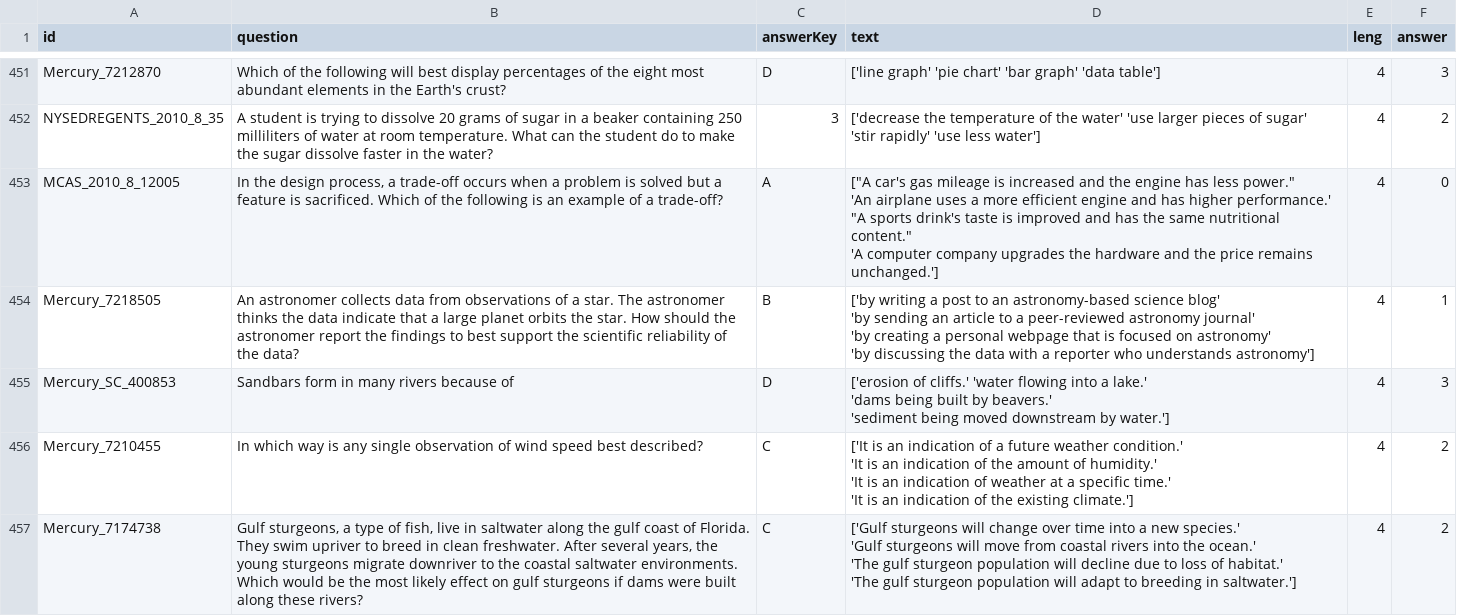
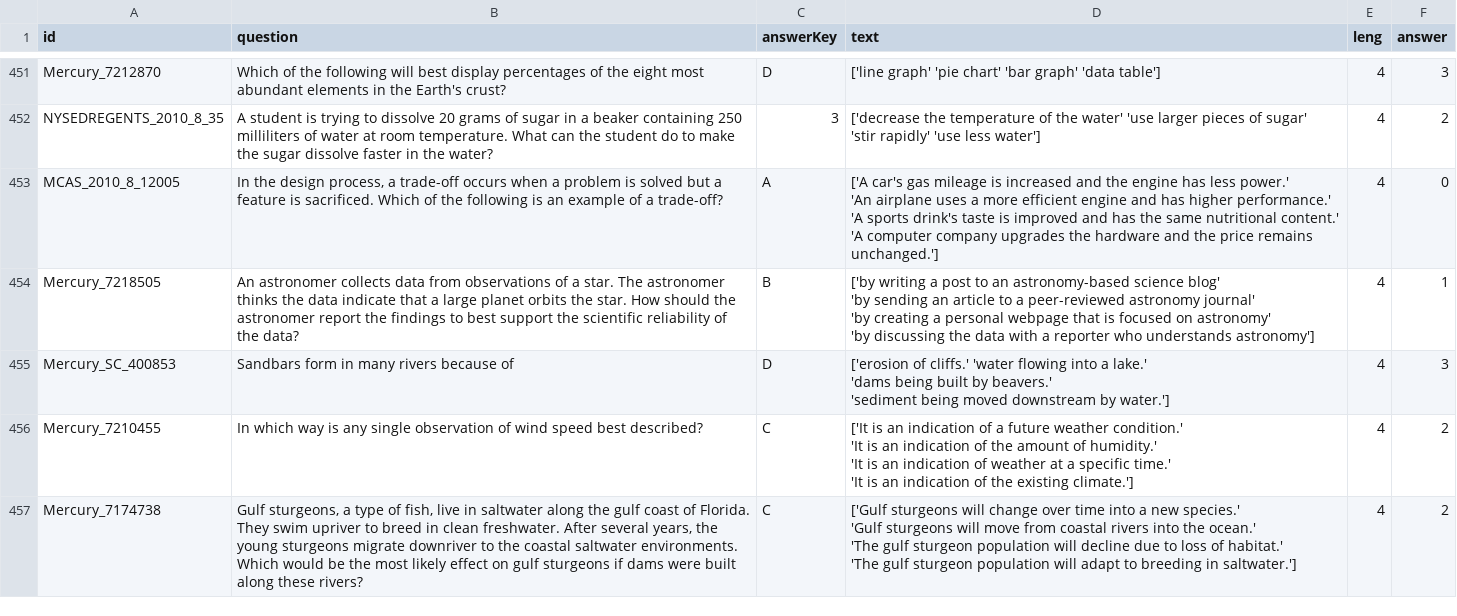
Before and after one commit to LabARSS/question-complextiy-estimation, a TSV file: data/arc_ch_test.tsv, drawn as a sheet; only a part is shown, gaps mark what is left out; the diff covers the shown part only.

```diff
--- a/data/arc_ch_test.tsv
+++ b/data/arc_ch_test.tsv
@@ -1124,6 +1124,6 @@ NYSEDREGENTS_2010_8_35	A student is trying to dissolve 20 grams of sugar in a be
  'stir rapidly' 'use less water']"	4	2
-MCAS_2010_8_12005	In the design process, a trade-off occurs when a problem is solved but a feature is sacrificed. Which of the following is an example of a trade-off?	A	"[""A car's gas mileage is increased and the engine has less power.""
- 'An airplane uses a more efficient engine and has higher performance.'
- ""A sports drink's taste is improved and has the same nutritional content.""
- 'A computer company upgrades the hardware and the price remains unchanged.']"	4	0
+MCAS_2010_8_12005	In the design process, a trade-off occurs when a problem is solved but a feature is sacrificed. Which of the following is an example of a trade-off?	A	"['A car's gas mileage is increased and the engine has less power.'
+ 'An airplane uses a more efficient engine and has higher performance.'
+ 'A sports drink's taste is improved and has the same nutritional content.'
+ 'A computer company upgrades the hardware and the price remains unchanged.']"	4	0
 Mercury_7218505	An astronomer collects data from observations of a star. The astronomer thinks the data indicate that a large planet orbits the star. How should the astronomer report the findings to best support the scientific reliability of the data?	B	"['by writing a post to an astronomy-based science blog'
```
Also changed, not shown: 32 edited cells elsewhere in this file, data/arc_ch_validation.tsv, 4 other files.
